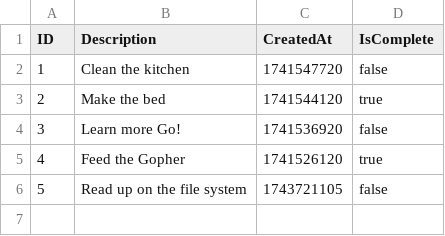
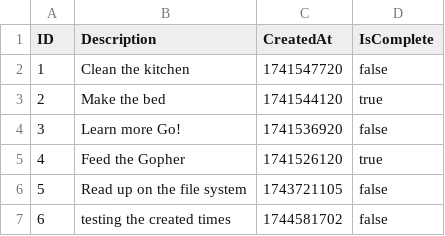
Before and after one commit to benfleuty/goprojects, a CSV file: 01-todo-list/db.csv, drawn as a sheet.

```diff
--- a/01-todo-list/db.csv
+++ b/01-todo-list/db.csv
@@ -6 +6,2 @@ ID,Description,CreatedAt,IsComplete
 5,Read up on the file system,1743721105,false
+6,testing the created times,1744581702,false
```
Also changed, not shown: 4 other files.
